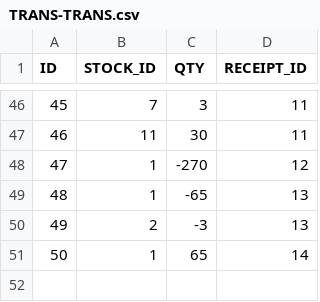
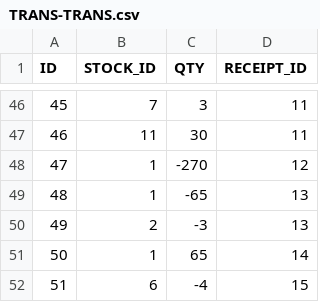
Before and after one commit to Yichang812/Inventory, a CSV file: WebContent/data/TRANS-TRANS.csv, drawn as a sheet; only a part is shown, gaps mark what is left out; the diff names each change by its address in the sheet, - before the commit and + after, or states it on an @@ line.

```diff
--- a/WebContent/data/TRANS-TRANS.csv
+++ b/WebContent/data/TRANS-TRANS.csv
+row 52: 51 | 6 | -4 | 15
```
Also changed, not shown: WebContent/data/RECEIPT-RECEIPT.csv, WebContent/data/STOCK-STOCK.csv, 15 other files.
